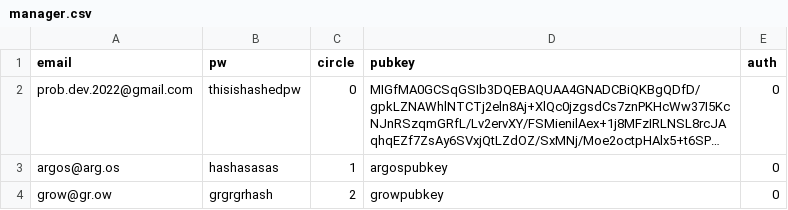
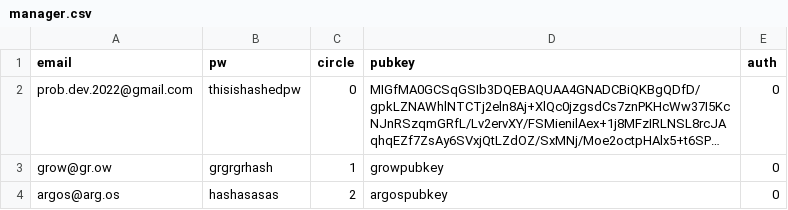
Before and after one commit to probrainteam/circles-server, a CSV file: dev/initdb.d/manager.csv, drawn as a sheet; long unchanged cells end in …; removed rows and columns are numbered as before the commit, all else as after; the diff names each change by its address in the sheet, - before the commit and + after, or states it on an @@ line.

```diff
--- a/dev/initdb.d/manager.csv
+++ b/dev/initdb.d/manager.csv
-row 3: argos@arg.os | hashasasas | 1 | argospubkey | 0
-C3 (circle): 2
+C3 (circle): 1
+row 4: argos@arg.os | hashasasas | 2 | argospubkey | 0
```
Also changed, not shown: 2 other files.
